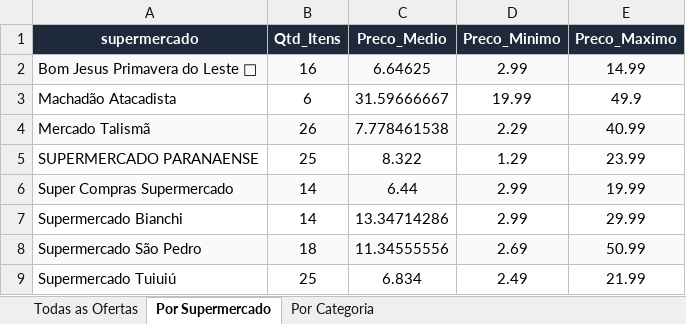
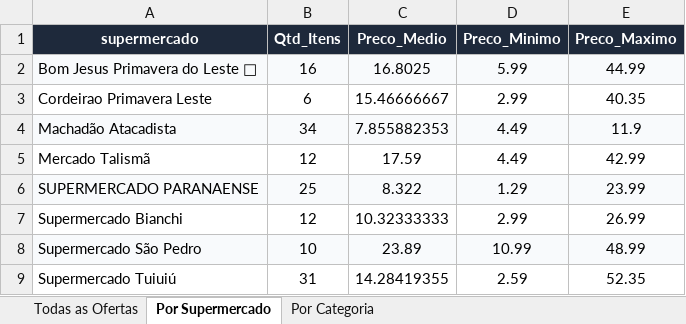
Before and after one commit to AVerz26/Weekly-Flyers-Scraper, an Excel workbook: docs/data/latest_results.xlsx, sheet Por Supermercado, drawn as a sheet; values as stored, in another font and other column widths than the file's, no borders; removed rows and columns are numbered as before the commit, all else as after; the diff names each change by its address in the sheet, - before the commit and + after, or states it on an @@ line.

```diff
--- a/docs/data/latest_results.xlsx (sheet Por Supermercado)
+++ b/docs/data/latest_results.xlsx (sheet Por Supermercado)
-C2 (Preco_Medio): 6.64625
+C2 (Preco_Medio): 16.8025
-D2 (Preco_Minimo): 2.99
+D2 (Preco_Minimo): 5.99
-E2 (Preco_Maximo): 14.99
+E2 (Preco_Maximo): 44.99
+row 3: Cordeirao Primavera Leste | 6 | 15.46666667 | 2.99 | 40.35
-A4:E4 fill: none
+A4:E4 fill: #F8FAFC
-B4 (Qtd_Itens): 6
+B4 (Qtd_Itens): 34
-C4 (Preco_Medio): 31.59666667
+C4 (Preco_Medio): 7.855882353
-D4 (Preco_Minimo): 19.99
+D4 (Preco_Minimo): 4.49
-E4 (Preco_Maximo): 49.9
+E4 (Preco_Maximo): 11.9
-A5:E5 fill: #F8FAFC
+A5:E5 fill: none
-B5 (Qtd_Itens): 26
+B5 (Qtd_Itens): 12
-C5 (Preco_Medio): 7.778461538
+C5 (Preco_Medio): 17.59
-D5 (Preco_Minimo): 2.29
+D5 (Preco_Minimo): 4.49
-E5 (Preco_Maximo): 40.99
+E5 (Preco_Maximo): 42.99
-A6:E6 fill: none
+A6:E6 fill: #F8FAFC
-row 6: Super Compras Supermercado | 14 | 6.44 | 2.99 | 19.99
-B7 (Qtd_Itens): 14
+B7 (Qtd_Itens): 12
-C7 (Preco_Medio): 13.34714286
+C7 (Preco_Medio): 10.32333333
-E7 (Preco_Maximo): 29.99
+E7 (Preco_Maximo): 26.99
-B8 (Qtd_Itens): 18
+B8 (Qtd_Itens): 10
-C8 (Preco_Medio): 11.34555556
+C8 (Preco_Medio): 23.89
-D8 (Preco_Minimo): 2.69
+D8 (Preco_Minimo): 10.99
-E8 (Preco_Maximo): 50.99
+E8 (Preco_Maximo): 48.99
-B9 (Qtd_Itens): 25
+B9 (Qtd_Itens): 31
-C9 (Preco_Medio): 6.834
+C9 (Preco_Medio): 14.28419355
-D9 (Preco_Minimo): 2.49
+D9 (Preco_Minimo): 2.59
-E9 (Preco_Maximo): 21.99
+E9 (Preco_Maximo): 52.35
```
Also changed, not shown: sheet Todas as Ofertas, sheet Por Categoria, 3 other files.
